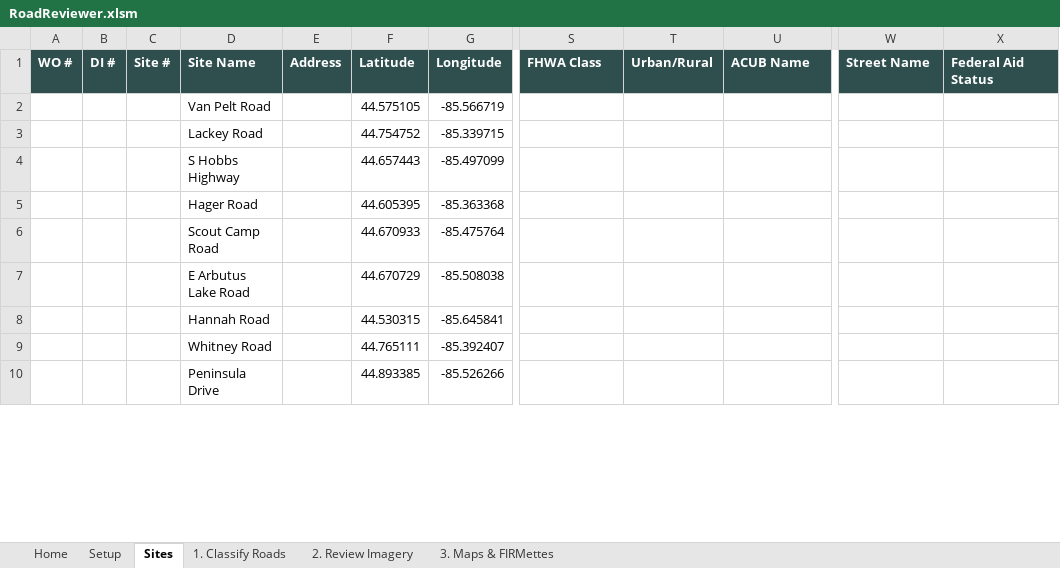
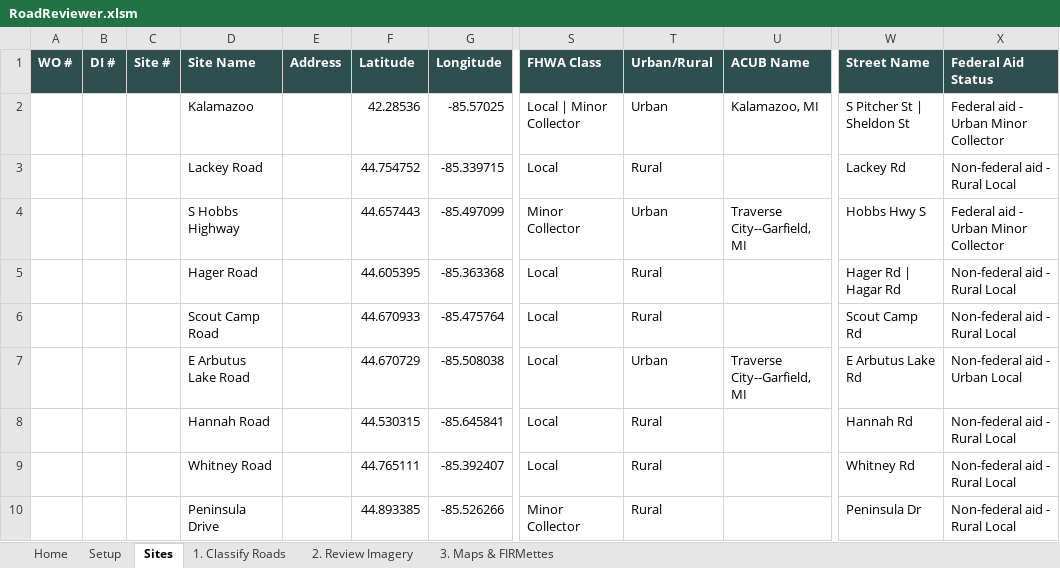
Before and after one commit to calebpaulsmith/RoadReviewer, an Excel workbook: RoadReviewer.xlsm, sheet Sites, drawn as a sheet; only a part is shown, gaps mark what is left out; values as stored, in another font and other column widths than the file's, no borders; conditional formats not drawn; the diff covers the shown part only; the diff names each change by its address in the sheet, - before the commit and + after, or states it on an @@ line.

Commit message:
update final road classificationrevere

```diff
--- a/RoadReviewer.xlsm (sheet Sites)
+++ b/RoadReviewer.xlsm (sheet Sites)
-D2 (Site Name): Van Pelt Road
+D2 (Site Name): Kalamazoo
-F2 (Latitude): 44.575105
+F2 (Latitude): 42.28536
-G2 (Longitude): -85.566719
+G2 (Longitude): -85.57025
-S2 (FHWA Class): (empty)
+S2 (FHWA Class): Local | Minor Collector
-T2 (Urban/Rural): (empty)
+T2 (Urban/Rural): Urban
-U2 (ACUB Name): (empty)
+U2 (ACUB Name): Kalamazoo, MI
-W2 (Street Name): (empty)
+W2 (Street Name): S Pitcher St | Sheldon St
-X2 (Federal Aid Status): (empty)
+X2 (Federal Aid Status): Federal aid - Urban Minor Collector
-S3 (FHWA Class): (empty)
+S3 (FHWA Class): Local
-T3 (Urban/Rural): (empty)
+T3 (Urban/Rural): Rural
-W3 (Street Name): (empty)
+W3 (Street Name): Lackey Rd
-X3 (Federal Aid Status): (empty)
+X3 (Federal Aid Status): Non-federal aid - Rural Local
-S4 (FHWA Class): (empty)
+S4 (FHWA Class): Minor Collector
-T4 (Urban/Rural): (empty)
+T4 (Urban/Rural): Urban
-U4 (ACUB Name): (empty)
+U4 (ACUB Name): Traverse City--Garfield, MI
-W4 (Street Name): (empty)
+W4 (Street Name): Hobbs Hwy S
-X4 (Federal Aid Status): (empty)
+X4 (Federal Aid Status): Federal aid - Urban Minor Collector
-S5:S9 (FHWA Class): (empty)
+S5:S9 (FHWA Class): Local
-T5:T6 (Urban/Rural): (empty)
+T5:T6 (Urban/Rural): Rural
-W5 (Street Name): (empty)
+W5 (Street Name): Hager Rd | Hagar Rd
-X5:X6 (Federal Aid Status): (empty)
+X5:X6 (Federal Aid Status): Non-federal aid - Rural Local
-W6 (Street Name): (empty)
+W6 (Street Name): Scout Camp Rd
-T7 (Urban/Rural): (empty)
+T7 (Urban/Rural): Urban
-U7 (ACUB Name): (empty)
+U7 (ACUB Name): Traverse City--Garfield, MI
-W7 (Street Name): (empty)
+W7 (Street Name): E Arbutus Lake Rd
-X7 (Federal Aid Status): (empty)
+X7 (Federal Aid Status): Non-federal aid - Urban Local
-T8:T10 (Urban/Rural): (empty)
+T8:T10 (Urban/Rural): Rural
-W8 (Street Name): (empty)
+W8 (Street Name): Hannah Rd
-X8:X10 (Federal Aid Status): (empty)
+X8:X10 (Federal Aid Status): Non-federal aid - Rural Local
-W9 (Street Name): (empty)
+W9 (Street Name): Whitney Rd
-S10 (FHWA Class): (empty)
+S10 (FHWA Class): Minor Collector
-W10 (Street Name): (empty)
+W10 (Street Name): Peninsula Dr
```
Also changed, not shown: 248 edited cells elsewhere in this sheet.
